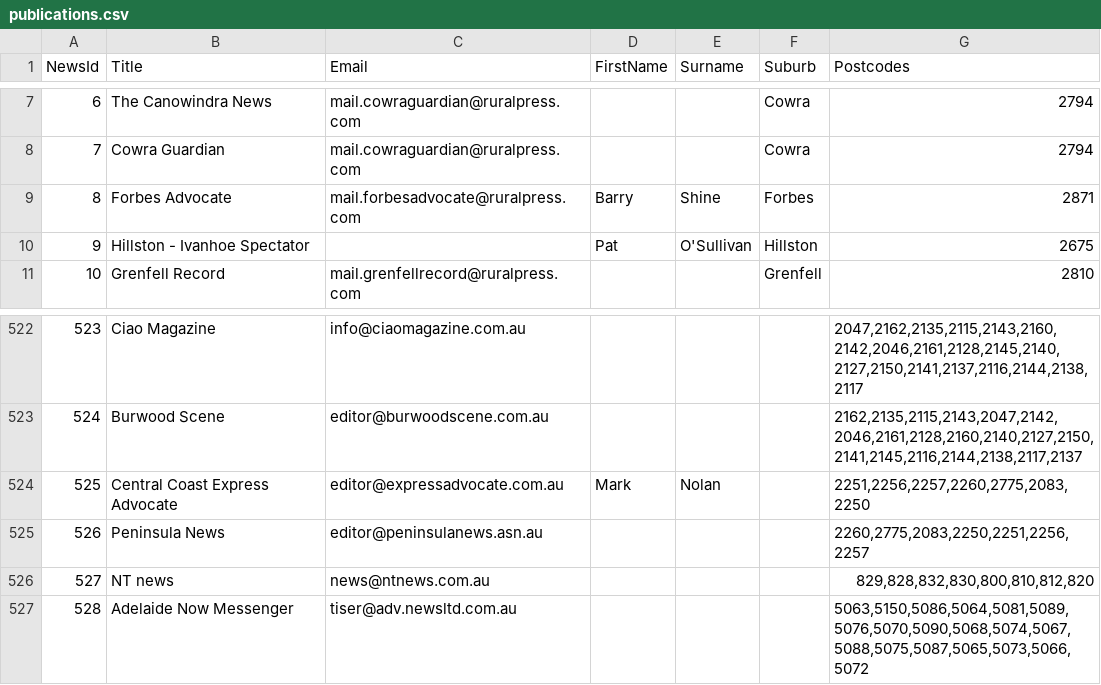
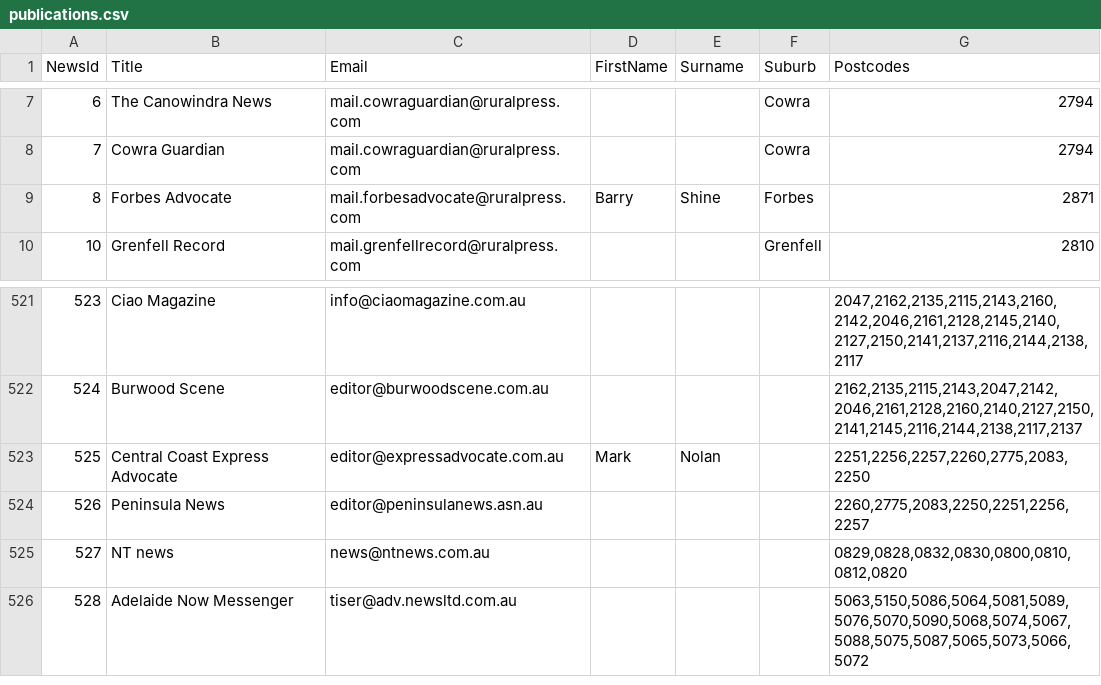
Before and after one commit to solarcitizens/letters-to-the-editor, a CSV file: backend/publications.csv, drawn as a sheet; only a part is shown, gaps mark what is left out.

Commit message:
Test that the publications csv file has valid data for all entries

```diff
--- a/backend/publications.csv
+++ b/backend/publications.csv
@@ -9,3 +9,2 @@ NewsId,Title,Email,FirstName,Surname,Suburb,Postcodes
 8,Forbes Advocate,mail.forbesadvocate@ruralpress.com,Barry,Shine,Forbes,2871
-9,Hillston - Ivanhoe Spectator,,Pat,O'Sullivan,Hillston,2675
 10,Grenfell Record,mail.grenfellrecord@ruralpress.com,,,Grenfell,2810
@@ -525,3 +524,3 @@ NewsId,Title,Email,FirstName,Surname,Suburb,Postcodes
 526,Peninsula News,editor@peninsulanews.asn.au,,,,"2260,2775,2083,2250,2251,2256,2257"
-527,NT news,news@ntnews.com.au ,,,,"829,828,832,830,800,810,812,820"
+527,NT news,news@ntnews.com.au ,,,,"0829,0828,0832,0830,0800,0810,0812,0820"
 528,Adelaide Now Messenger,tiser@adv.newsltd.com.au,,,,"5063,5150,5086,5064,5081,5089,5076,5070,5090,5068,5074,5067,5088,5075,5087,5065,5073,5066,5072"
```
Also changed, not shown: 5 other files.
